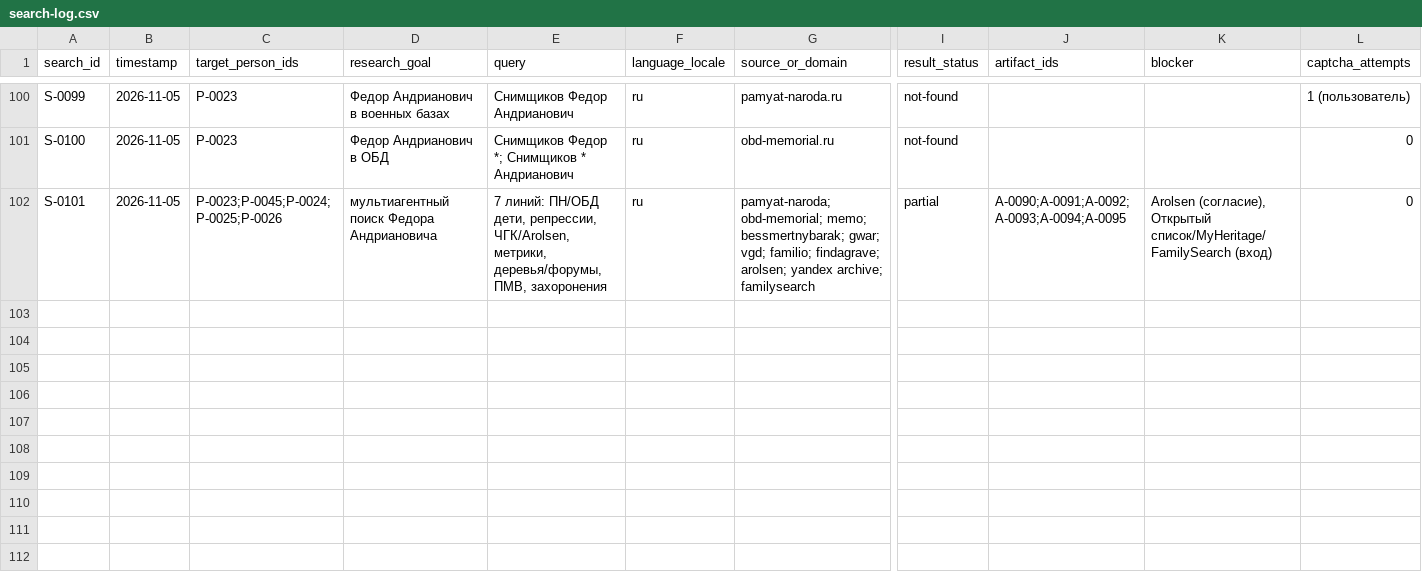
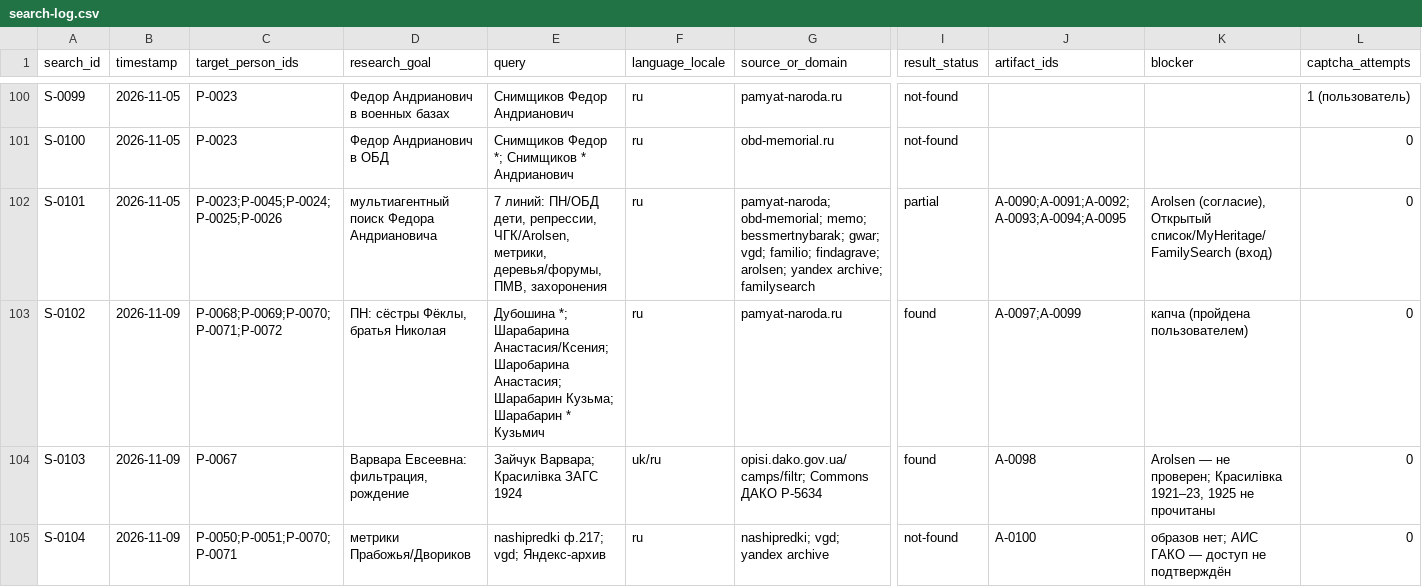
Before and after one commit to sokomishalov/komarova-genealogy, a CSV file: case/search-log.csv, drawn as a sheet; only a part is shown, gaps mark what is left out; rows hold the shown columns only; the diff names each change by its address in the sheet, - before the commit and + after, or states it on an @@ line.

```diff
--- a/case/search-log.csv
+++ b/case/search-log.csv
+row 103: S-0102 | 2026-11-09 | P-0068;P-0069;P-0070;P-0071;P-0072 | ПН: сёстры Фёклы, братья Николая | Дубошина *; Шарабарина Анастасия/Ксения; Шаробарина Анастасия; Шарабарин Кузьма; Шарабарин * Кузьмич | ru | pamyat-naroda.ru | found | A-0097;A-0099 | капча (пройдена пользователем) | 0
+row 104: S-0103 | 2026-11-09 | P-0067 | Варвара Евсеевна: фильтрация, рождение | Зайчук Варвара; Красилівка ЗАГС 1924 | uk/ru | opisi.dako.gov.ua/camps/filtr; Commons ДАКО Р-5634 | found | A-0098 | Arolsen — не проверен; Красилівка 1921–23, 1925 не прочитаны | 0
+row 105: S-0104 | 2026-11-09 | P-0050;P-0051;P-0070;P-0071 | метрики Прабожья/Двориков | nashipredki ф.217; vgd; Яндекс-архив | ru | nashipredki; vgd; yandex archive | not-found | A-0100 | образов нет; АИС ГАКО — доступ не подтверждён | 0
```
Also changed, not shown: case/artifact-register.csv, case/claims-register.csv, 8 other files.
